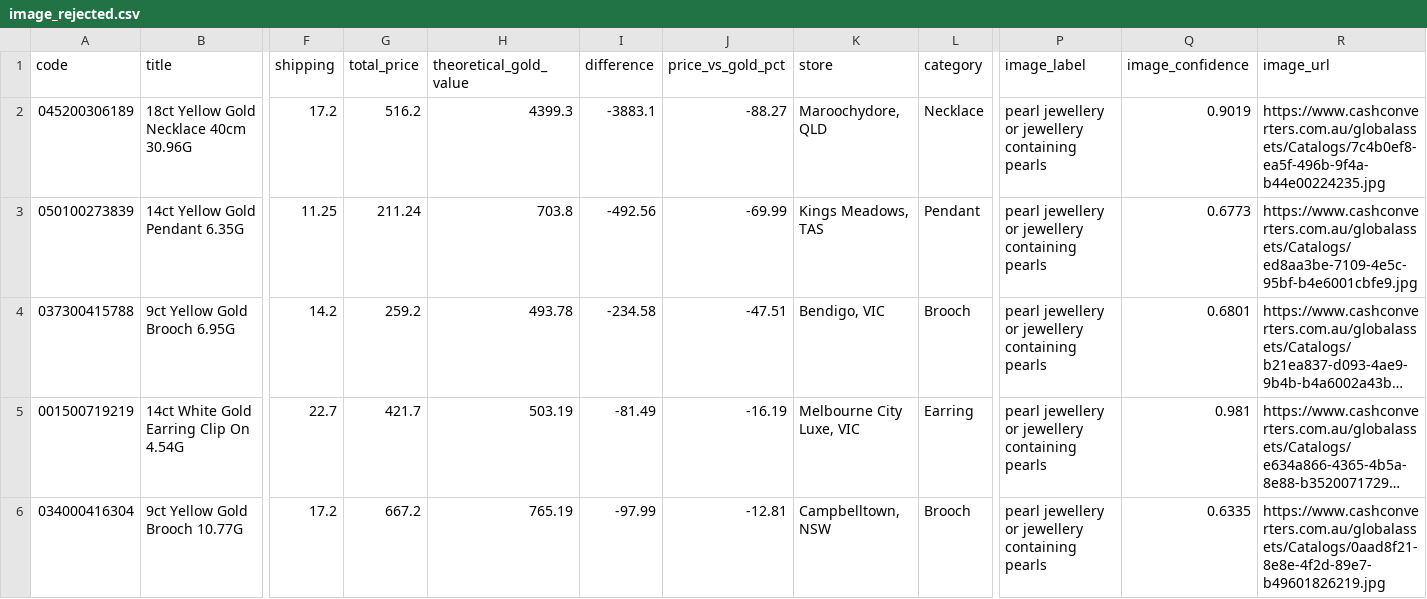
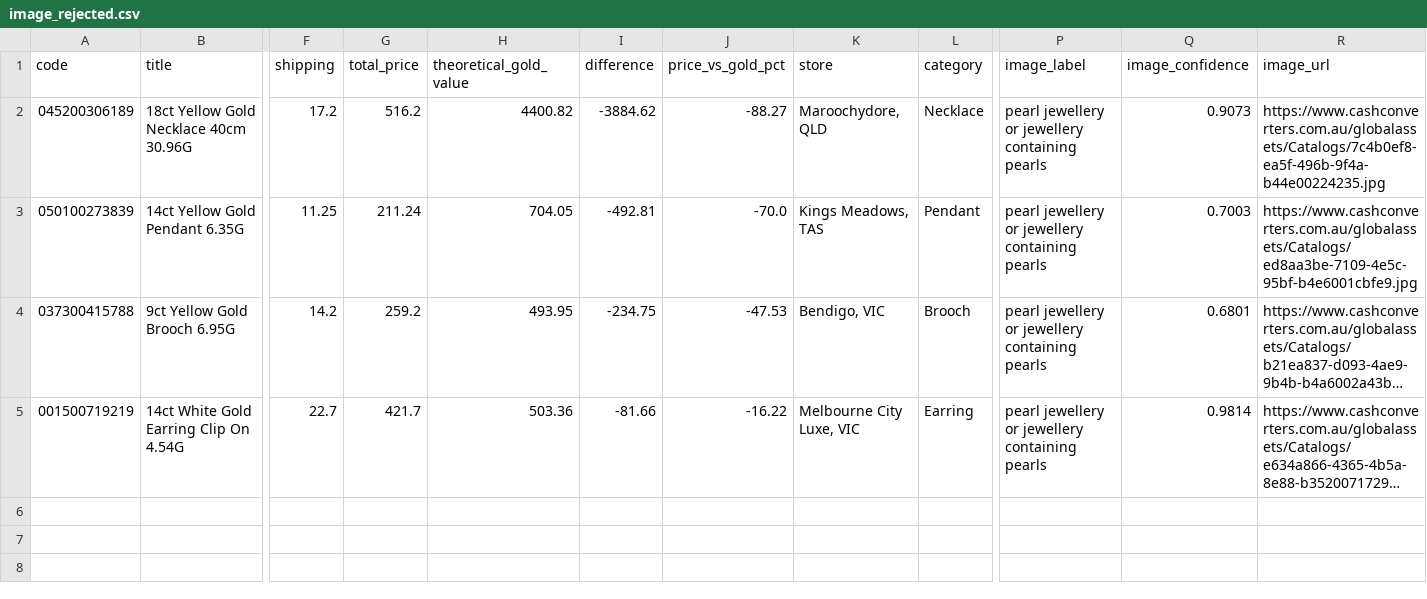
Before and after one commit to tycab03/gold-deal-finder, a CSV file: image_rejected.csv, drawn as a sheet; only a part is shown, gaps mark what is left out; long unchanged cells end in …; rows hold the shown columns only; the diff names each change by its address in the sheet, - before the commit and + after, or states it on an @@ line.

```diff
--- a/image_rejected.csv
+++ b/image_rejected.csv
-H2 (theoretical_gold_value): 4399.3
+H2 (theoretical_gold_value): 4400.82
-I2 (difference): -3883.1
+I2 (difference): -3884.62
-Q2 (image_confidence): 0.9019
+Q2 (image_confidence): 0.9073
-H3 (theoretical_gold_value): 703.8
+H3 (theoretical_gold_value): 704.05
-I3 (difference): -492.56
+I3 (difference): -492.81
-J3 (price_vs_gold_pct): -69.99
+J3 (price_vs_gold_pct): -70.0
-Q3 (image_confidence): 0.6773
+Q3 (image_confidence): 0.7003
-H4 (theoretical_gold_value): 493.78
+H4 (theoretical_gold_value): 493.95
-I4 (difference): -234.58
+I4 (difference): -234.75
-J4 (price_vs_gold_pct): -47.51
+J4 (price_vs_gold_pct): -47.53
-H5 (theoretical_gold_value): 503.19
+H5 (theoretical_gold_value): 503.36
-I5 (difference): -81.49
+I5 (difference): -81.66
-J5 (price_vs_gold_pct): -16.19
+J5 (price_vs_gold_pct): -16.22
-Q5 (image_confidence): 0.981
+Q5 (image_confidence): 0.9814
-row 6: 034000416304 | 9ct Yellow Gold Brooch 10.77G | 17.2 | 667.2 | 765.19 | -97.99 | -12.81 | Campbelltown, NSW | Brooch | pearl jewellery or jewellery containing pearls | 0.6335 | https://www.cashconverters.com.au/globalassets/Catalogs/0aad8f21-8e8e-4f2d-89e7-b49601826219.jpg
```
Also changed, not shown: 1 other file.
